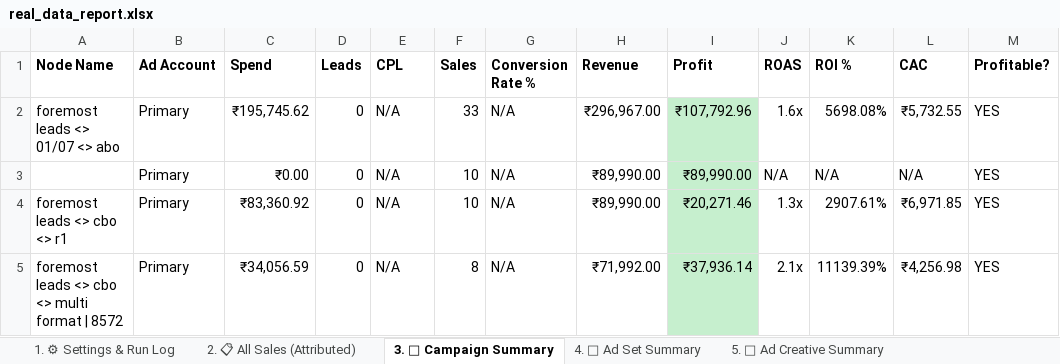
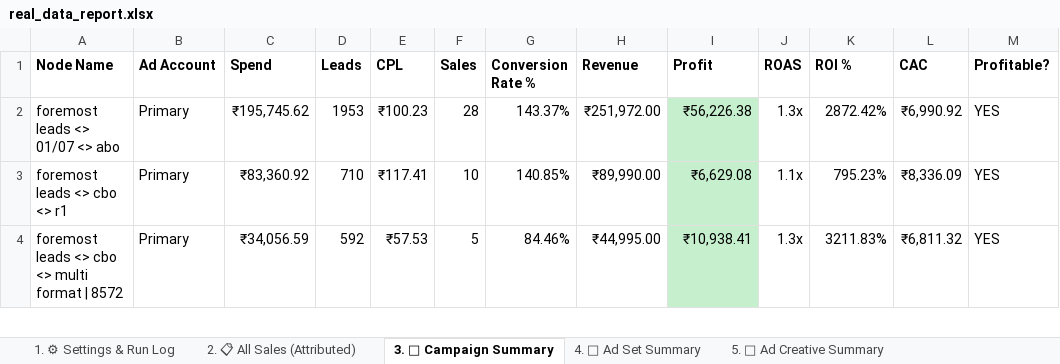
Before and after one commit to shivanshpareek3/UTM-AUTOMATION, an Excel workbook: output/real_data_report.xlsx, sheet 3. 📢 Campaign Summary, drawn as a sheet; only a part is shown; values as stored, in another font and other column widths than the file's, no borders; removed rows and columns are numbered as before the commit, all else as after; the diff covers the shown part only; the diff names each change by its address in the sheet, - before the commit and + after, or states it on an @@ line.

```diff
--- a/output/real_data_report.xlsx (sheet 3. 📢 Campaign Summary)
+++ b/output/real_data_report.xlsx (sheet 3. 📢 Campaign Summary)
-D2 (Leads): 0
+D2 (Leads): 1953
-E2 (CPL): N/A
+E2 (CPL): ₹100.23
-F2 (Sales): 33
+F2 (Sales): 28
-G2 (Conversion Rate %): N/A
+G2 (Conversion Rate %): 143.37%
-H2 (Revenue): ₹296,967.00
+H2 (Revenue): ₹251,972.00
-I2 (Profit): ₹107,792.96
+I2 (Profit): ₹56,226.38
-J2 (ROAS): 1.6x
+J2 (ROAS): 1.3x
-K2 (ROI %): 5698.08%
+K2 (ROI %): 2872.42%
-L2 (CAC): ₹5,732.55
+L2 (CAC): ₹6,990.92
-row 3:  | Primary | ₹0.00 | 0 | N/A | 10 | N/A | ₹89,990.00 | ₹89,990.00 | N/A | N/A | N/A | YES
-D3 (Leads): 0
+D3 (Leads): 710
-E3 (CPL): N/A
+E3 (CPL): ₹117.41
-G3 (Conversion Rate %): N/A
+G3 (Conversion Rate %): 140.85%
-I3 (Profit): ₹20,271.46
+I3 (Profit): ₹6,629.08
-J3 (ROAS): 1.3x
+J3 (ROAS): 1.1x
-K3 (ROI %): 2907.61%
+K3 (ROI %): 795.23%
-L3 (CAC): ₹6,971.85
+L3 (CAC): ₹8,336.09
-D4 (Leads): 0
+D4 (Leads): 592
-E4 (CPL): N/A
+E4 (CPL): ₹57.53
-F4 (Sales): 8
+F4 (Sales): 5
-G4 (Conversion Rate %): N/A
+G4 (Conversion Rate %): 84.46%
-H4 (Revenue): ₹71,992.00
+H4 (Revenue): ₹44,995.00
-I4 (Profit): ₹37,936.14
+I4 (Profit): ₹10,938.41
-J4 (ROAS): 2.1x
+J4 (ROAS): 1.3x
-K4 (ROI %): 11139.39%
+K4 (ROI %): 3211.83%
-L4 (CAC): ₹4,256.98
+L4 (CAC): ₹6,811.32
```
Also changed, not shown: 5 added rows, 2 removed rows, 28 edited cells and cell formats elsewhere in this sheet, sheet 2. 📋 All Sales (Attributed), sheet 5. 🎨 Ad Creative Summary, sheet 4. 🎯 Ad Set Summary, sheet 9. ❓ Unattributed Sales, sheet 1. ⚙ Settings & Run Log, sheet 10. 🔁 Old Leads (Separate), 3 more sheets, dummy2.xlsx, output/report.xlsx, 17 other files.
